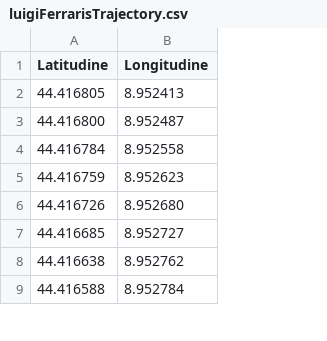
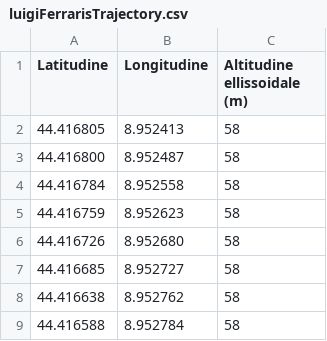
Before and after one commit to andrea444460/gnss_gpu_los_nlos, a CSV file: experiments/data/LuigiFerraris/luigiFerrarisTrajectory.csv, drawn as a sheet; only a part is shown; the diff names each change by its address in the sheet, - before the commit and + after, or states it on an @@ line.

```diff
--- a/experiments/data/LuigiFerraris/luigiFerrarisTrajectory.csv
+++ b/experiments/data/LuigiFerraris/luigiFerrarisTrajectory.csv
+column C (Altitudine ellissoidale (m)), rows 2-9: all 58
```
Also changed, not shown: 5 other files.
